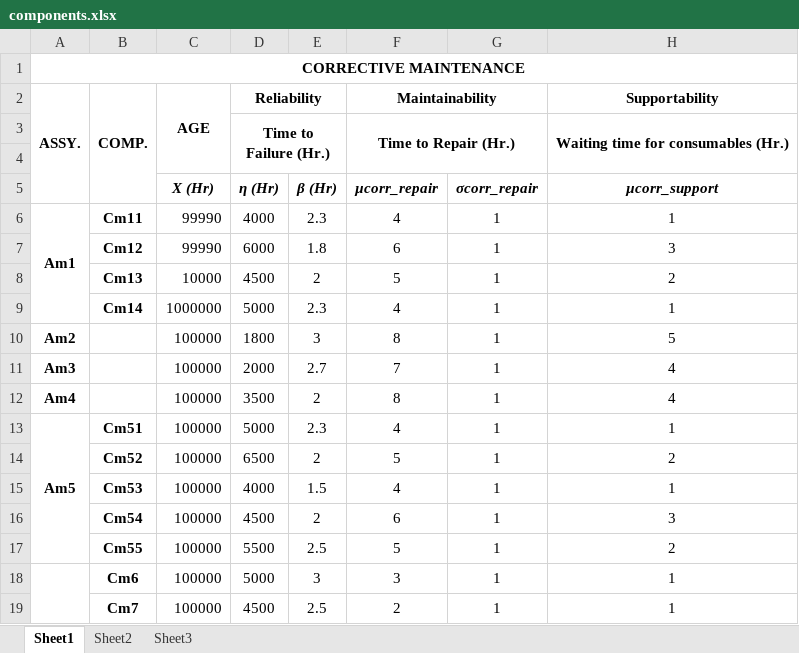
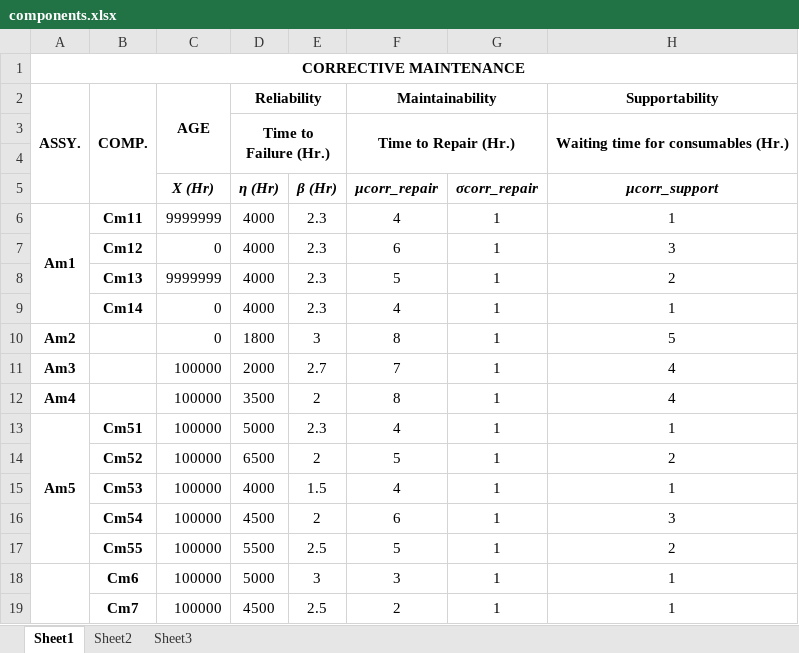
Before and after one commit to kartikeya1994/isw, an Excel workbook: MachineSimulator/components.xlsx, sheet Sheet1, drawn as a sheet; only a part is shown; values as stored, in another font and other column widths than the file's, no borders; the diff names each change by its address in the sheet, - before the commit and + after, or states it on an @@ line.

```diff
--- a/MachineSimulator/components.xlsx (sheet Sheet1)
+++ b/MachineSimulator/components.xlsx (sheet Sheet1)
-C6: 99990
+C6: 9999999
-C7: 99990
+C7: 0
-D7: 6000
+D7: 4000
-E7: 1.8
+E7: 2.3
-C8: 10000
+C8: 9999999
-D8: 4500
+D8: 4000
-E8: 2
+E8: 2.3
-C9: 1000000
+C9: 0
-D9: 5000
+D9: 4000
-C10: 100000
+C10: 0
```
Also changed, not shown: 11 other files.
